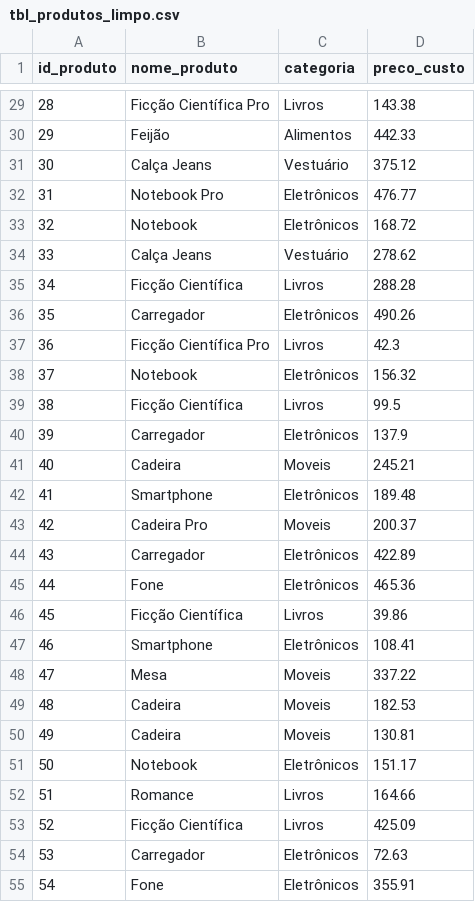
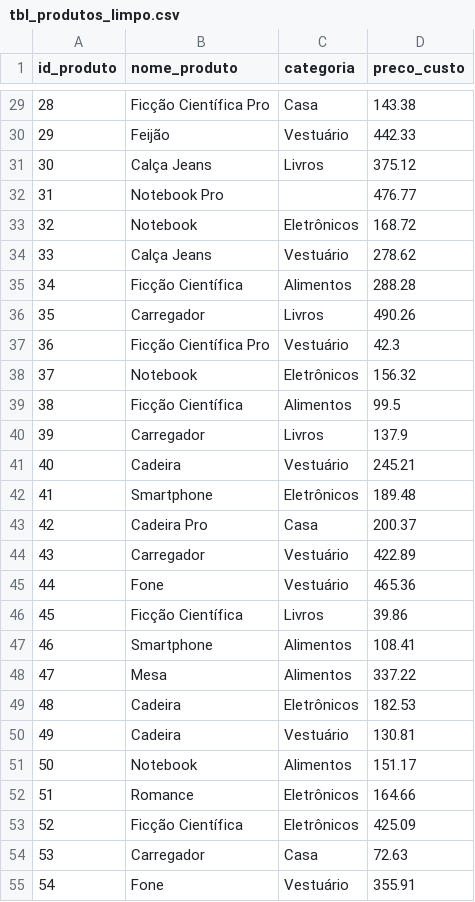
Before and after one commit to AndreiSilveiraRibeiro/Loja-e-comerce, a CSV file: tbl_produtos_limpo.csv, drawn as a sheet; only a part is shown, gaps mark what is left out; the diff covers the shown part only.

```diff
--- a/tbl_produtos_limpo.csv
+++ b/tbl_produtos_limpo.csv
@@ -29,27 +29,27 @@ id_produto,nome_produto,categoria,preco_custo
-28,Ficção Científica Pro,Livros,143.38
-29,Feijão,Alimentos,442.33
-30,Calça Jeans,Vestuário,375.12
-31,Notebook Pro,Eletrônicos,476.77
+28,Ficção Científica Pro,Casa,143.38
+29,Feijão,Vestuário,442.33
+30,Calça Jeans,Livros,375.12
+31,Notebook Pro,,476.77
 32,Notebook,Eletrônicos,168.72
 33,Calça Jeans,Vestuário,278.62
-34,Ficção Científica,Livros,288.28
-35,Carregador,Eletrônicos,490.26
-36,Ficção Científica Pro,Livros,42.3
+34,Ficção Científica,Alimentos,288.28
+35,Carregador,Livros,490.26
+36,Ficção Científica Pro,Vestuário,42.3
 37,Notebook,Eletrônicos,156.32
-38,Ficção Científica,Livros,99.5
-39,Carregador,Eletrônicos,137.9
-40,Cadeira,Moveis,245.21
+38,Ficção Científica,Alimentos,99.5
+39,Carregador,Livros,137.9
+40,Cadeira,Vestuário,245.21
 41,Smartphone,Eletrônicos,189.48
-42,Cadeira Pro,Moveis,200.37
-43,Carregador,Eletrônicos,422.89
-44,Fone,Eletrônicos,465.36
+42,Cadeira Pro,Casa,200.37
+43,Carregador,Vestuário,422.89
+44,Fone,Vestuário,465.36
 45,Ficção Científica,Livros,39.86
-46,Smartphone,Eletrônicos,108.41
-47,Mesa,Moveis,337.22
-48,Cadeira,Moveis,182.53
-49,Cadeira,Moveis,130.81
-50,Notebook,Eletrônicos,151.17
-51,Romance,Livros,164.66
-52,Ficção Científica,Livros,425.09
-53,Carregador,Eletrônicos,72.63
-54,Fone,Eletrônicos,355.91
+46,Smartphone,Alimentos,108.41
+47,Mesa,Alimentos,337.22
+48,Cadeira,Eletrônicos,182.53
+49,Cadeira,Vestuário,130.81
+50,Notebook,Alimentos,151.17
+51,Romance,Eletrônicos,164.66
+52,Ficção Científica,Eletrônicos,425.09
+53,Carregador,Casa,72.63
+54,Fone,Vestuário,355.91
```
Also changed, not shown: 42 edited cells elsewhere in this file, 5 other files.
